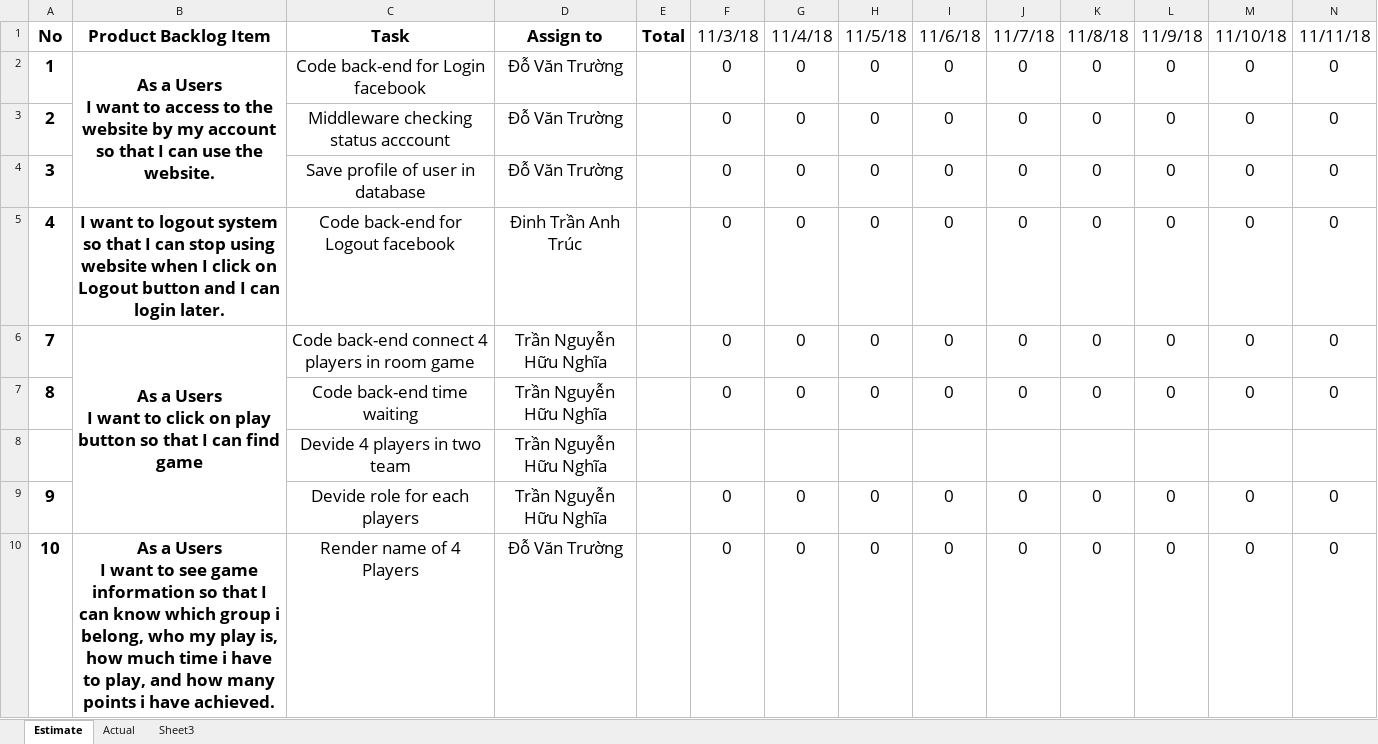
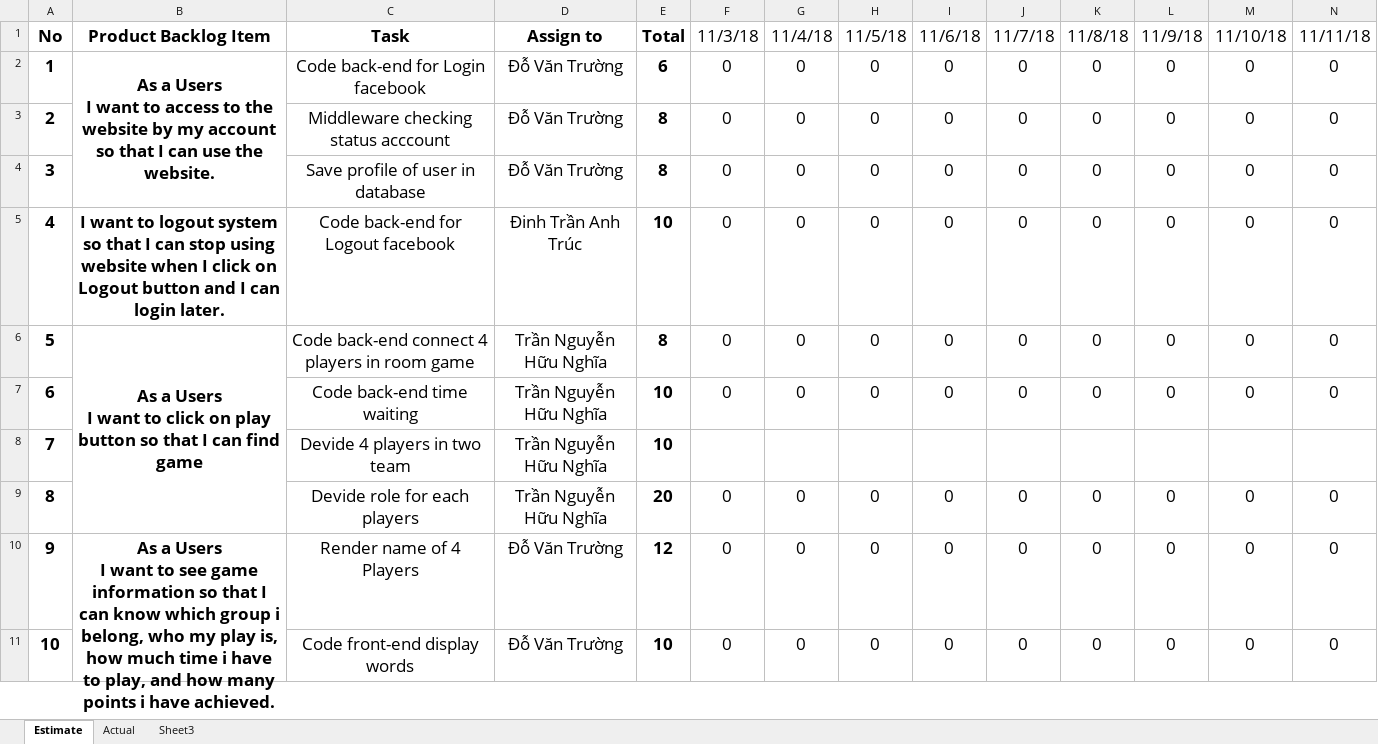
Before and after one commit to nghiatran1997/Capstone1, an Excel workbook: 7.Print-Backlog/Sprint-3.xlsx, sheet Estimate, drawn as a sheet; only a part is shown; values as stored, in another font and other column widths than the file's, no borders; removed rows and columns are numbered as before the commit, all else as after; rows hold the shown columns only; ↵ is a line break in a cell; the diff covers the shown part only; the diff names each change by its address in the sheet, - before the commit and + after, or states it on an @@ line.

```diff
--- a/7.Print-Backlog/Sprint-3.xlsx (sheet Estimate)
+++ b/7.Print-Backlog/Sprint-3.xlsx (sheet Estimate)
-E2: (empty)
+E2: 6
-E3:E4: (empty)
+E3:E4: 8
-E5: (empty)
+E5: 10
-A6: 7
+A6: 5
-B6:B9 merged
+B6:B9 merged
-E6: (empty)
+E6: 8
+row 7: 6 |  | Code back-end time waiting | Trần Nguyễn Hữu Nghĩa | 10 | 0 | 0 | 0 | 0 | 0 | 0 | 0 | 0 | 0
+row 8: 7 |  | Devide 4 players in two team | Trần Nguyễn Hữu Nghĩa | 10
-C9: Code back-end time waiting
+C9: Devide role for each players
-E9: (empty)
+E9: 20
-row 8:  |  | Devide 4 players in two team | Trần Nguyễn Hữu Nghĩa
-B10: (empty)
+B10: As a Users ↵ I want to see game information so that I can know which group i belong, who my play is, how much time i have to play, and how many points i have achieved.
+B10:B13 merged
-C10: Devide role for each players
+C10: Render name of 4 Players
-D10: Trần Nguyễn Hữu Nghĩa
+D10: Đỗ Văn Trường
-E10: (empty)
+E10: 12
-B11: As a Users ↵ I want to see game information so that I can know which group i belong, who my play is, how much time i have to play, and how many points i have achieved.
+B11: (empty)
-B10:B13 merged
-C11: Render name of 4 Players
+C11: Code front-end display words
-E11: (empty)
+E11: 10
```
Also changed, not shown: 6 added rows, 7 removed rows, 90 edited cells, cell formats and merged cells elsewhere in this sheet, sheet Actual, charts or pictures, 1 other file.
